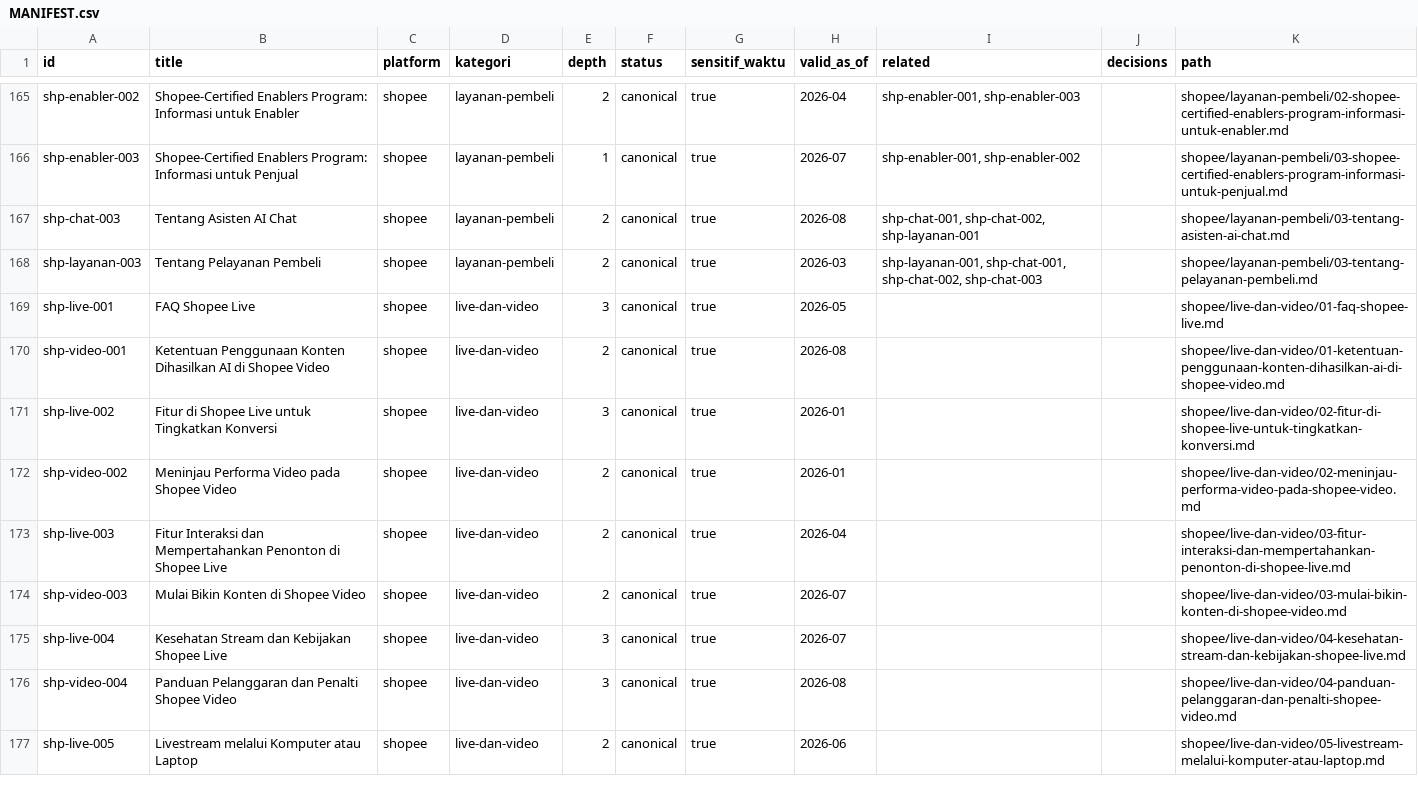
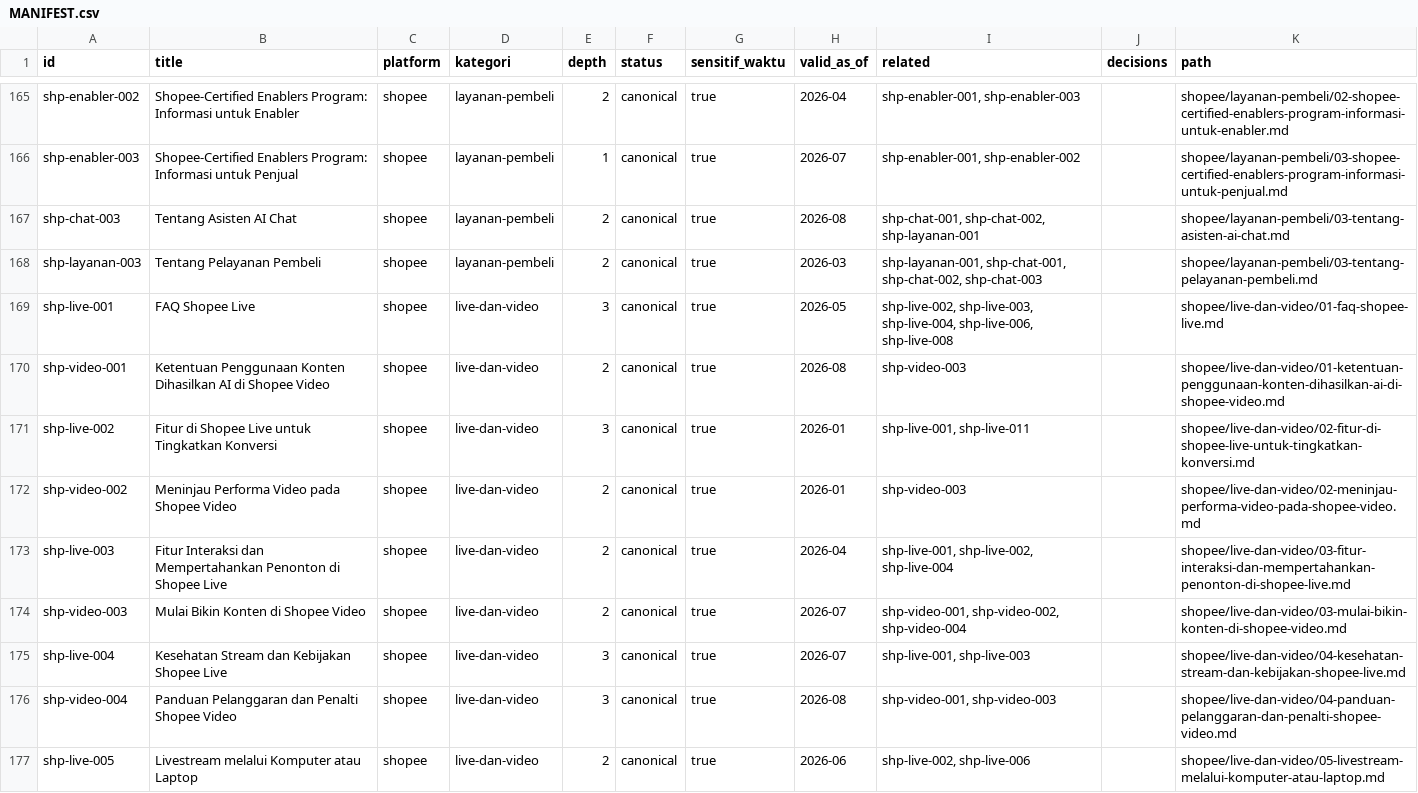
Before and after one commit to MEAgrup/KB-Ecommerce, a CSV file: kb/_manifest/MANIFEST.csv, drawn as a sheet; only a part is shown, gaps mark what is left out; the diff covers the shown part only.

```diff
--- a/kb/_manifest/MANIFEST.csv
+++ b/kb/_manifest/MANIFEST.csv
@@ -168,10 +168,10 @@ shp-chat-003,Tentang Asisten AI Chat,shopee,layanan-pembeli,2,canonical,true,202
 shp-layanan-003,Tentang Pelayanan Pembeli,shopee,layanan-pembeli,2,canonical,true,2026-03,"shp-layanan-001, shp-chat-001, shp-chat-002, shp-chat-003",,shopee/layanan-pembeli/03-tentang-pelayanan-pembeli.md
-shp-live-001,FAQ Shopee Live,shopee,live-dan-video,3,canonical,true,2026-05,,,shopee/live-dan-video/01-faq-shopee-live.md
-shp-video-001,Ketentuan Penggunaan Konten Dihasilkan AI di Shopee Video,shopee,live-dan-video,2,canonical,true,2026-08,,,shopee/live-dan-video/01-ketentuan-penggunaan-konten-dihasilkan-ai-di-shopee-video.md
-shp-live-002,Fitur di Shopee Live untuk Tingkatkan Konversi,shopee,live-dan-video,3,canonical,true,2026-01,,,shopee/live-dan-video/02-fitur-di-shopee-live-untuk-tingkatkan-konversi.md
-shp-video-002,Meninjau Performa Video pada Shopee Video,shopee,live-dan-video,2,canonical,true,2026-01,,,shopee/live-dan-video/02-meninjau-performa-video-pada-shopee-video.md
-shp-live-003,Fitur Interaksi dan Mempertahankan Penonton di Shopee Live,shopee,live-dan-video,2,canonical,true,2026-04,,,shopee/live-dan-video/03-fitur-interaksi-dan-mempertahankan-penonton-di-shopee-live.md
-shp-video-003,Mulai Bikin Konten di Shopee Video,shopee,live-dan-video,2,canonical,true,2026-07,,,shopee/live-dan-video/03-mulai-bikin-konten-di-shopee-video.md
-shp-live-004,Kesehatan Stream dan Kebijakan Shopee Live,shopee,live-dan-video,3,canonical,true,2026-07,,,shopee/live-dan-video/04-kesehatan-stream-dan-kebijakan-shopee-live.md
-shp-video-004,Panduan Pelanggaran dan Penalti Shopee Video,shopee,live-dan-video,3,canonical,true,2026-08,,,shopee/live-dan-video/04-panduan-pelanggaran-dan-penalti-shopee-video.md
-shp-live-005,Livestream melalui Komputer atau Laptop,shopee,live-dan-video,2,canonical,true,2026-06,,,shopee/live-dan-video/05-livestream-melalui-komputer-atau-laptop.md
+shp-live-001,FAQ Shopee Live,shopee,live-dan-video,3,canonical,true,2026-05,"shp-live-002, shp-live-003, shp-live-004, shp-live-006, shp-live-008",,shopee/live-dan-video/01-faq-shopee-live.md
+shp-video-001,Ketentuan Penggunaan Konten Dihasilkan AI di Shopee Video,shopee,live-dan-video,2,canonical,true,2026-08,shp-video-003,,shopee/live-dan-video/01-ketentuan-penggunaan-konten-dihasilkan-ai-di-shopee-video.md
+shp-live-002,Fitur di Shopee Live untuk Tingkatkan Konversi,shopee,live-dan-video,3,canonical,true,2026-01,"shp-live-001, shp-live-011",,shopee/live-dan-video/02-fitur-di-shopee-live-untuk-tingkatkan-konversi.md
+shp-video-002,Meninjau Performa Video pada Shopee Video,shopee,live-dan-video,2,canonical,true,2026-01,shp-video-003,,shopee/live-dan-video/02-meninjau-performa-video-pada-shopee-video.md
+shp-live-003,Fitur Interaksi dan Mempertahankan Penonton di Shopee Live,shopee,live-dan-video,2,canonical,true,2026-04,"shp-live-001, shp-live-002, shp-live-004",,shopee/live-dan-video/03-fitur-interaksi-dan-mempertahankan-penonton-di-shopee-live.md
+shp-video-003,Mulai Bikin Konten di Shopee Video,shopee,live-dan-video,2,canonical,true,2026-07,"shp-video-001, shp-video-002, shp-video-004",,shopee/live-dan-video/03-mulai-bikin-konten-di-shopee-video.md
+shp-live-004,Kesehatan Stream dan Kebijakan Shopee Live,shopee,live-dan-video,3,canonical,true,2026-07,"shp-live-001, shp-live-003",,shopee/live-dan-video/04-kesehatan-stream-dan-kebijakan-shopee-live.md
+shp-video-004,Panduan Pelanggaran dan Penalti Shopee Video,shopee,live-dan-video,3,canonical,true,2026-08,"shp-video-001, shp-video-003",,shopee/live-dan-video/04-panduan-pelanggaran-dan-penalti-shopee-video.md
+shp-live-005,Livestream melalui Komputer atau Laptop,shopee,live-dan-video,2,canonical,true,2026-06,"shp-live-002, shp-live-006",,shopee/live-dan-video/05-livestream-melalui-komputer-atau-laptop.md
```
Also changed, not shown: 9 edited cells elsewhere in this file, 21 other files.
